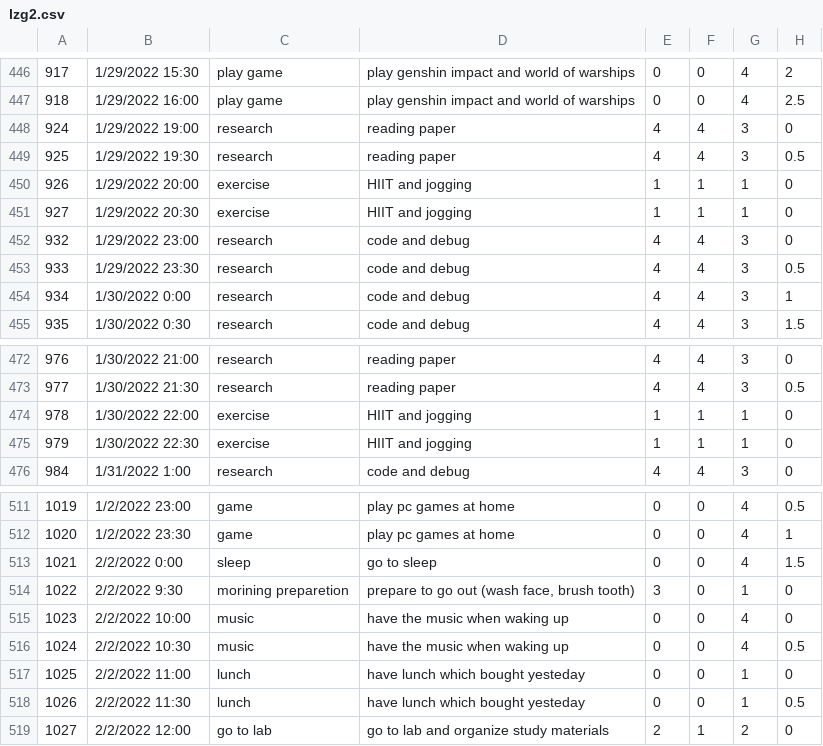
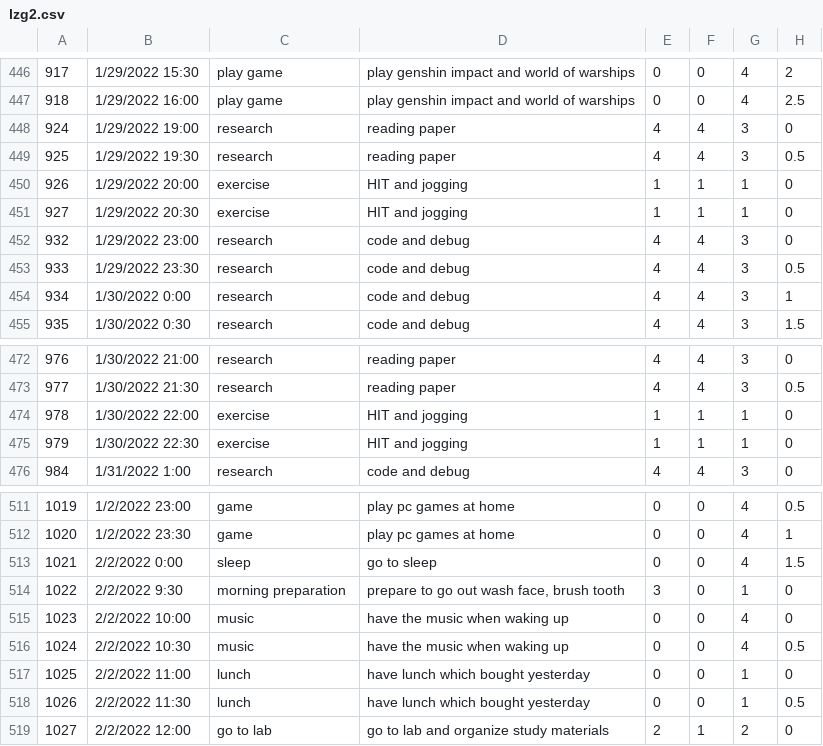
Before and after one commit to Walter-Wu-2012/RRSS, a CSV file: MoodProcess/MoodPrediction/datasets/lzg2.csv, drawn as a sheet; only a part is shown, gaps mark what is left out; the diff covers the shown part only; the diff names each change by its address in the sheet, - before the commit and + after, or states it on an @@ line.

```diff
--- a/MoodProcess/MoodPrediction/datasets/lzg2.csv
+++ b/MoodProcess/MoodPrediction/datasets/lzg2.csv
-D450:D451: HIIT and jogging
+D450:D451: HIT and jogging
-D474:D475: HIIT and jogging
+D474:D475: HIT and jogging
-C514: morining preparetion
+C514: morning preparation
-D514: prepare to go out (wash face, brush tooth)
+D514: prepare to go out wash face, brush tooth
-D517:D518: have lunch which bought yesteday
+D517:D518: have lunch which bought yesterday
```
Also changed, not shown: 19 edited cells elsewhere in this file, 6 other files.
